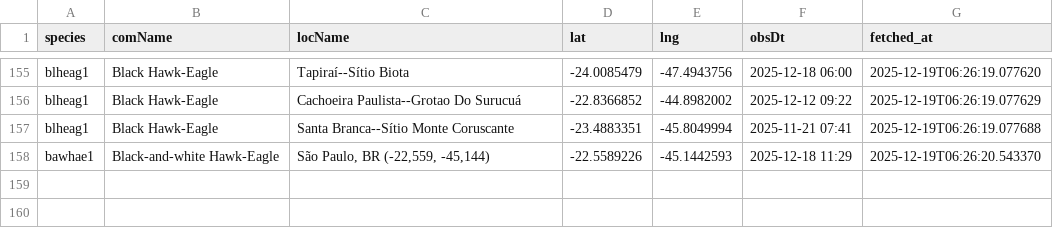
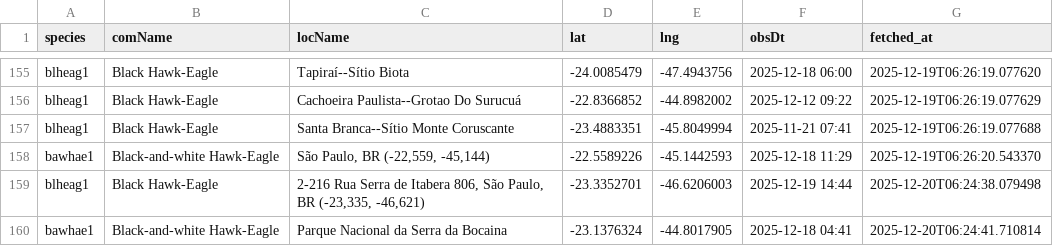
Before and after one commit to LucasEmerickTorrezani/ebird-aguias-de-penacho-dashboard, a CSV file: data/observations.csv, drawn as a sheet; only a part is shown, gaps mark what is left out; the diff names each change by its address in the sheet, - before the commit and + after, or states it on an @@ line.

```diff
--- a/data/observations.csv
+++ b/data/observations.csv
+row 159: blheag1 | Black Hawk-Eagle | 2-216 Rua Serra de Itabera 806, São Paulo, BR (-23,335, -46,621) | -23.3352701 | -46.6206003 | 2025-12-19 14:44 | 2025-12-20T06:24:38.079498
+row 160: bawhae1 | Black-and-white Hawk-Eagle | Parque Nacional da Serra da Bocaina | -23.1376324 | -44.8017905 | 2025-12-18 04:41 | 2025-12-20T06:24:41.710814
```
